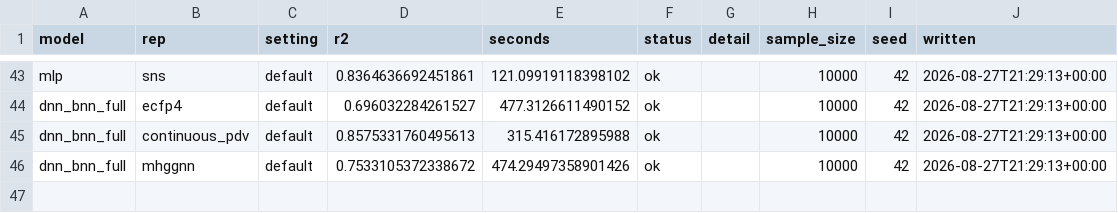
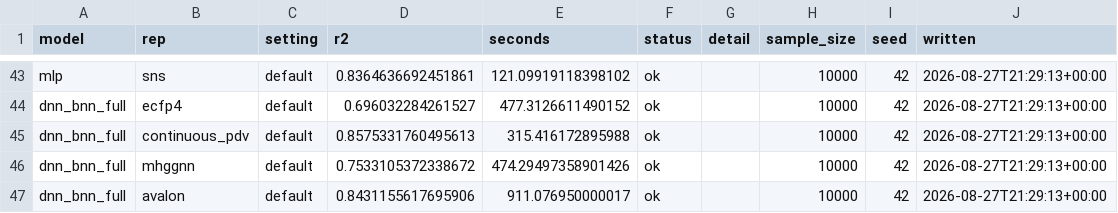
Before and after one commit to adpunt/qsar_qm_models, a CSV file: results/tuning_local/timing.csv, drawn as a sheet; only a part is shown, gaps mark what is left out; the diff names each change by its address in the sheet, - before the commit and + after, or states it on an @@ line.

```diff
--- a/results/tuning_local/timing.csv
+++ b/results/tuning_local/timing.csv
+row 47: dnn_bnn_full | avalon | default | 0.8431155617695906 | 911.076950000017 | ok |  | 10000 | 42 | 2026-08-27T21:29:13+00:00
```
Also changed, not shown: results/tuning_local/scratch_rows.csv, 11 other files.
